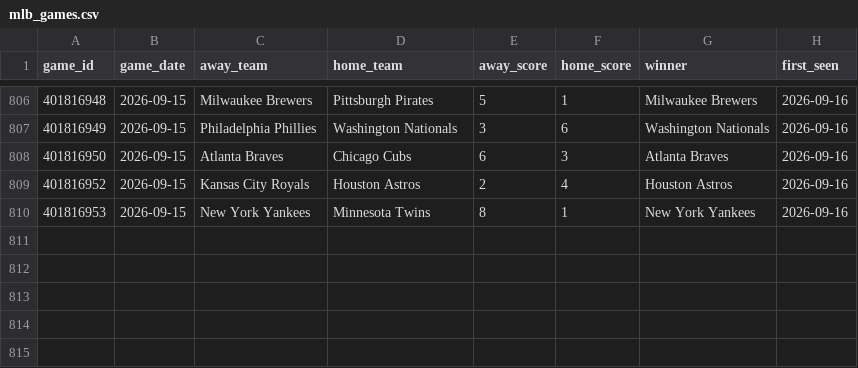
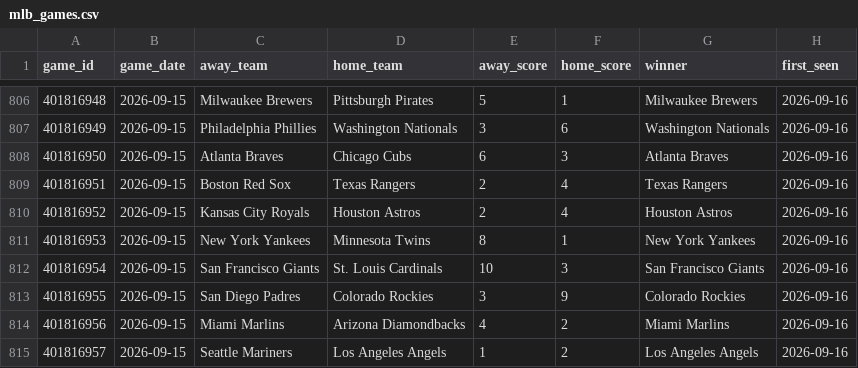
Before and after one commit to mfradkin2/sports-predictions, a CSV file: history/mlb_games.csv, drawn as a sheet; only a part is shown, gaps mark what is left out; the diff names each change by its address in the sheet, - before the commit and + after, or states it on an @@ line.

```diff
--- a/history/mlb_games.csv
+++ b/history/mlb_games.csv
+row 809: 401816951 | 2026-09-15 | Boston Red Sox | Texas Rangers | 2 | 4 | Texas Rangers | 2026-09-16
+row 812: 401816954 | 2026-09-15 | San Francisco Giants | St. Louis Cardinals | 10 | 3 | San Francisco Giants | 2026-09-16
+row 813: 401816955 | 2026-09-15 | San Diego Padres | Colorado Rockies | 3 | 9 | Colorado Rockies | 2026-09-16
+row 814: 401816956 | 2026-09-15 | Miami Marlins | Arizona Diamondbacks | 4 | 2 | Miami Marlins | 2026-09-16
+row 815: 401816957 | 2026-09-15 | Seattle Mariners | Los Angeles Angels | 1 | 2 | Los Angeles Angels | 2026-09-16
```
Also changed, not shown: history/mlb_ledger.csv, history/mlb_team_stats.csv, 24 other files.
